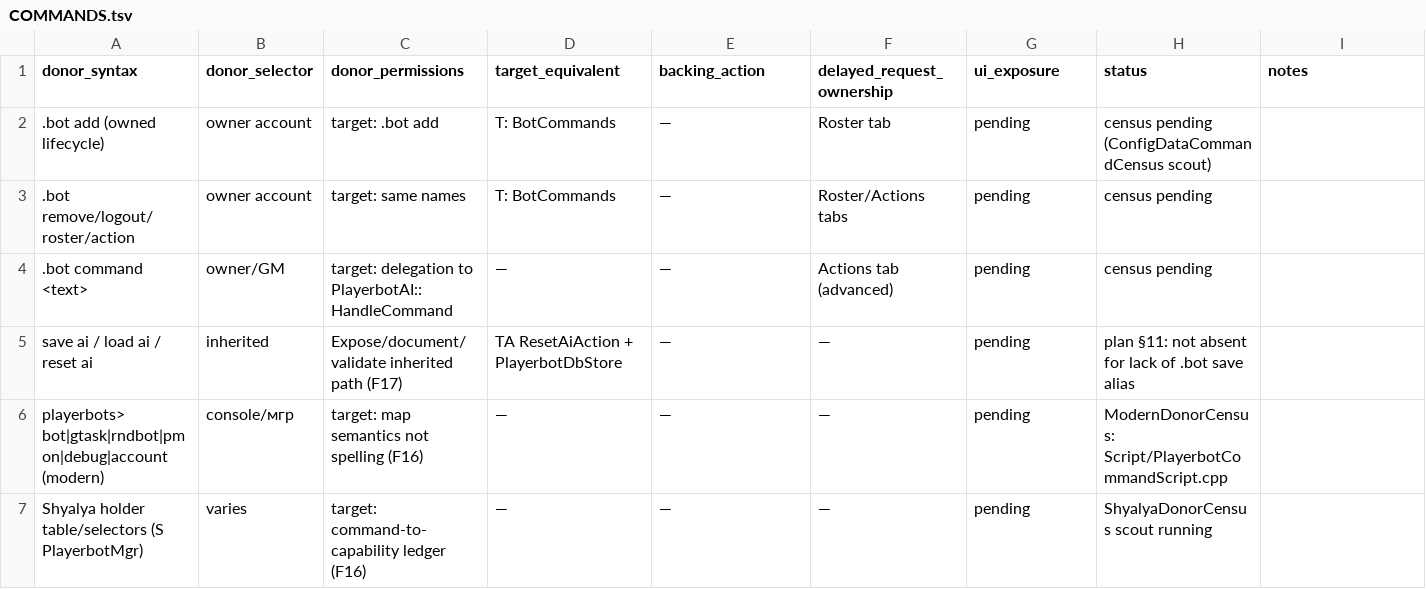
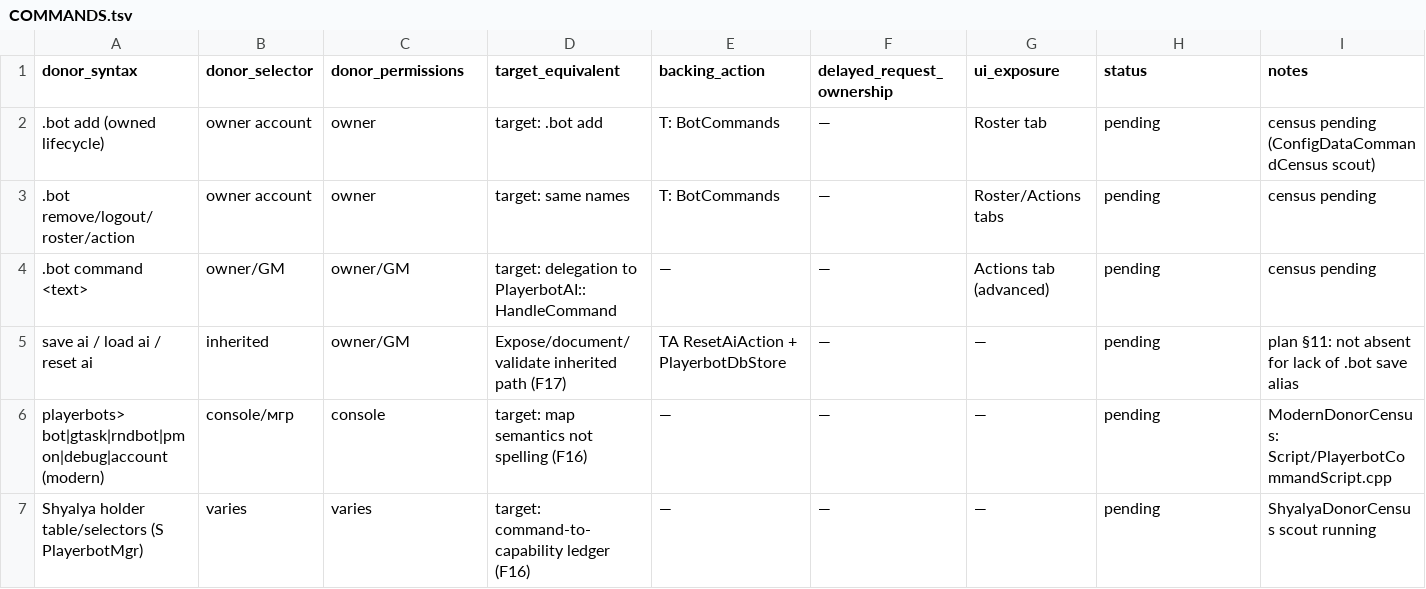
Before and after one commit to Sagiroth/TortoiseBots, a TSV file: docs/migration/COMMANDS.tsv, drawn as a sheet.

Commit message:
[M10] Normalize ledger TSV shape; fix surface-gate comment
All TSV body rows now match header arity (CAP 17, CMD 9, CFG 11):
missing donor/datareq cells restored as em-dash, combined status
cells split to contract_tested (+note preserved), C-* deps/packet
order corrected, M3-TALENT scenarios merged, COMMANDS permissions
filled, CONFIG stray merged. No content invented; per-row actions
logged during normalization.
Shim: reword channeling comment (tripped 'see spell' surface gate).
Surface + host gates pass. External tree edits left untouched.

```diff
--- a/docs/migration/COMMANDS.tsv
+++ b/docs/migration/COMMANDS.tsv
@@ -1,7 +1,7 @@
 donor_syntax	donor_selector	donor_permissions	target_equivalent	backing_action	delayed_request_ownership	ui_exposure	status	notes
-.bot add (owned lifecycle)	owner account	target: .bot add	T: BotCommands	—	Roster tab	pending	census pending (ConfigDataCommandCensus scout)
-.bot remove/logout/roster/action	owner account	target: same names	T: BotCommands	—	Roster/Actions tabs	pending	census pending
-.bot command <text>	owner/GM	target: delegation to PlayerbotAI::HandleCommand	—	—	Actions tab (advanced)	pending	census pending
-save ai / load ai / reset ai	inherited	Expose/document/validate inherited path (F17)	TA ResetAiAction + PlayerbotDbStore	—	—	pending	plan §11: not absent for lack of .bot save alias
-playerbots> bot|gtask|rndbot|pmon|debug|account (modern)	console/мгp	target: map semantics not spelling (F16)	—	—	—	pending	ModernDonorCensus: Script/PlayerbotCommandScript.cpp
-Shyalya holder table/selectors (S PlayerbotMgr)	varies	target: command-to-capability ledger (F16)	—	—	—	pending	ShyalyaDonorCensus scout running
+.bot add (owned lifecycle)	owner account	owner	target: .bot add	T: BotCommands	—	Roster tab	pending	census pending (ConfigDataCommandCensus scout)
+.bot remove/logout/roster/action	owner account	owner	target: same names	T: BotCommands	—	Roster/Actions tabs	pending	census pending
+.bot command <text>	owner/GM	owner/GM	target: delegation to PlayerbotAI::HandleCommand	—	—	Actions tab (advanced)	pending	census pending
+save ai / load ai / reset ai	inherited	owner/GM	Expose/document/validate inherited path (F17)	TA ResetAiAction + PlayerbotDbStore	—	—	pending	plan §11: not absent for lack of .bot save alias
+playerbots> bot|gtask|rndbot|pmon|debug|account (modern)	console/мгp	console	target: map semantics not spelling (F16)	—	—	—	pending	ModernDonorCensus: Script/PlayerbotCommandScript.cpp
+Shyalya holder table/selectors (S PlayerbotMgr)	varies	varies	target: command-to-capability ledger (F16)	—	—	—	pending	ShyalyaDonorCensus scout running
```
Also changed, not shown: docs/migration/CAPABILITIES.tsv, docs/migration/CONFIG.tsv, 1 other file.
